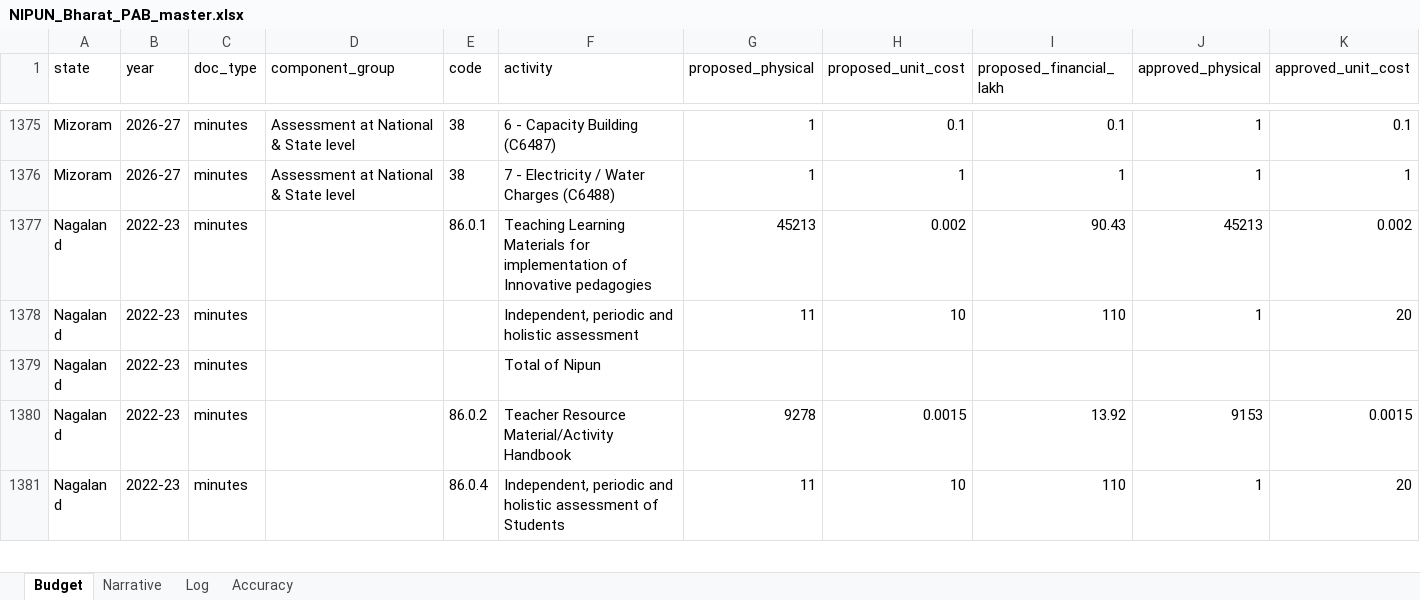
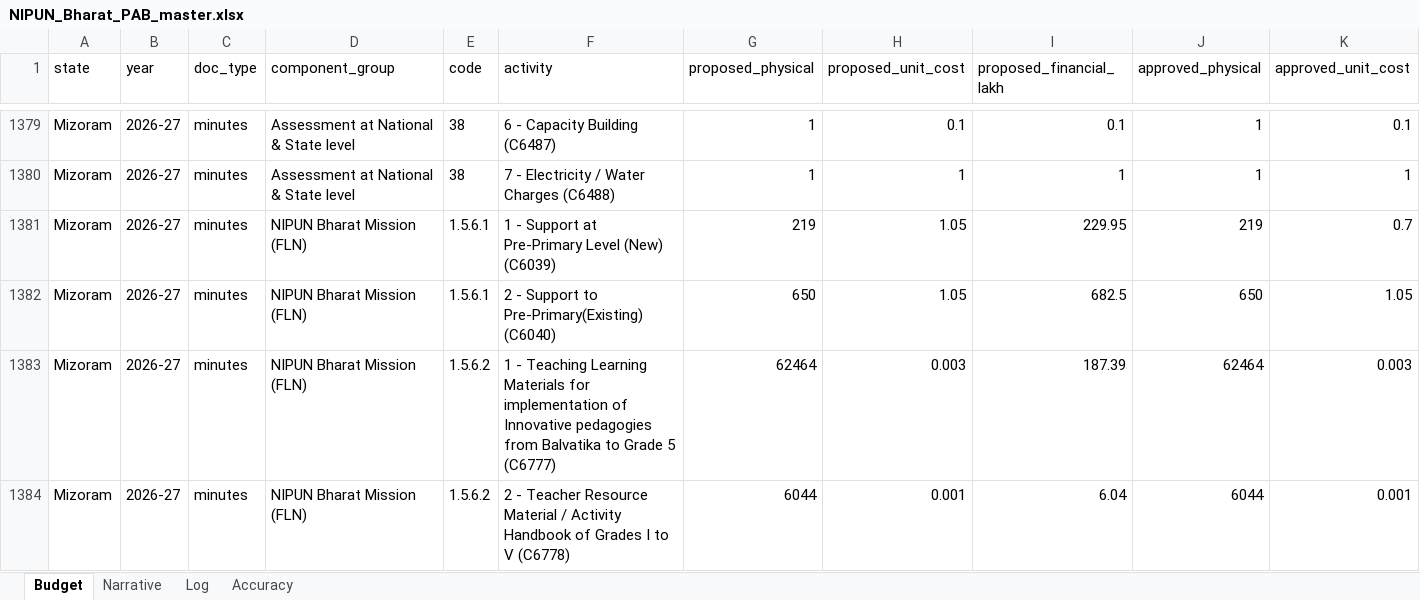
Before and after one commit to gordianknot-legacy/nipun-pab-dashboard, an Excel workbook: NIPUN_Bharat_PAB_master.xlsx, sheet Budget, drawn as a sheet; only a part is shown, gaps mark what is left out; the shorter side is filled out with more unchanged rows; values as stored, in another font and other column widths than the file's, no borders; rows hold the shown columns only; the diff covers the shown part only; the diff names each change by its address in the sheet, - before the commit and + after, or states it on an @@ line.

Commit message:
Recover missed FLN-FS blocks for Gujarat, Mizoram, Rajasthan 2026-27
17 activity rows vision-read from the printed Recommendation tables
(GJ p68-69, MZ p59-60, RJ p72-73). All three chains close on the
printed FS subtotals - Gujarat 13438.93 and Rajasthan 15437.26 exact,
Mizoram 1214.12 within the source's own 0.01 print rounding.

```diff
--- a/NIPUN_Bharat_PAB_master.xlsx (sheet Budget)
+++ b/NIPUN_Bharat_PAB_master.xlsx (sheet Budget)
+row 1381: Mizoram | 2026-27 | minutes | NIPUN Bharat Mission (FLN) | 1.5.6.1 | 1 - Support at Pre-Primary Level (New) (C6039) | 219 | 1.05 | 229.95 | 219 | 0.7
+row 1382: Mizoram | 2026-27 | minutes | NIPUN Bharat Mission (FLN) | 1.5.6.1 | 2 - Support to Pre-Primary(Existing) (C6040) | 650 | 1.05 | 682.5 | 650 | 1.05
+row 1383: Mizoram | 2026-27 | minutes | NIPUN Bharat Mission (FLN) | 1.5.6.2 | 1 - Teaching Learning Materials for implementation of Innovative pedagogies from Balvatika to Grade 5 (C6777) | 62464 | 0.003 | 187.39 | 62464 | 0.003
+row 1384: Mizoram | 2026-27 | minutes | NIPUN Bharat Mission (FLN) | 1.5.6.2 | 2 - Teacher Resource Material / Activity Handbook of Grades I to V (C6778) | 6044 | 0.001 | 6.04 | 6044 | 0.001
```
Also changed, not shown: 13 added rows elsewhere in this sheet, sheet Accuracy.
